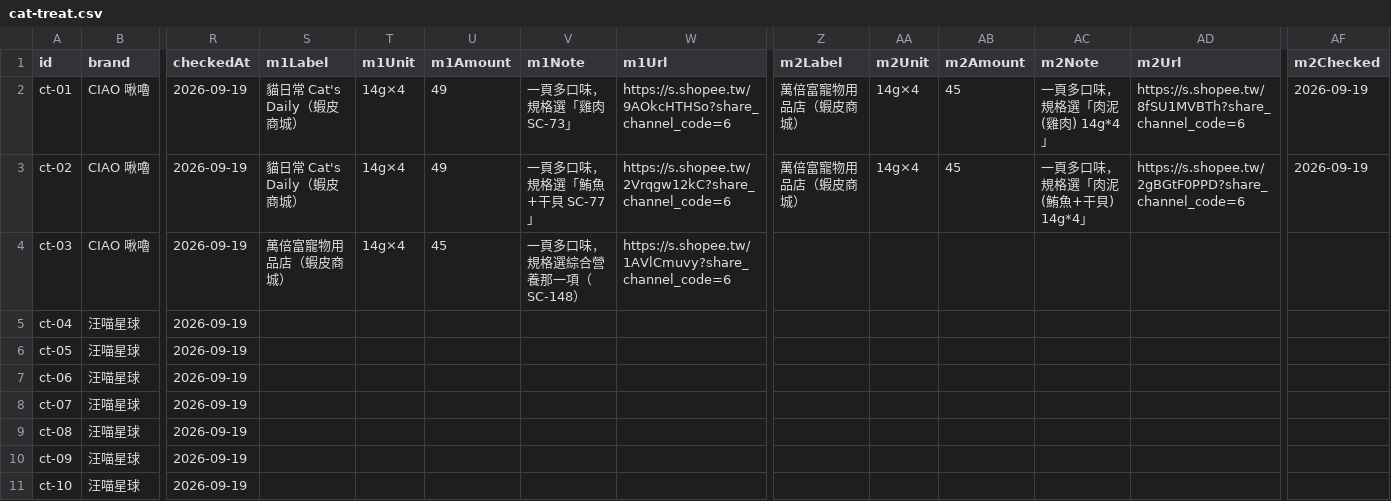
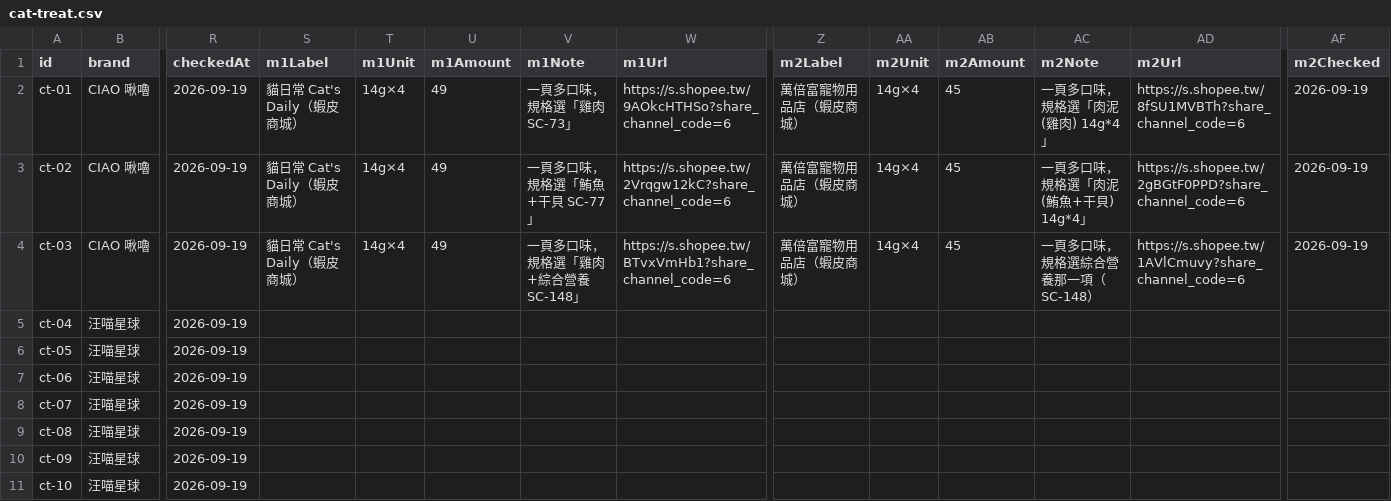
Before and after one commit to Tim-xuan-you/zone27-web, a CSV file: data/cat-treat.csv, drawn as a sheet; only a part is shown, gaps mark what is left out; the diff names each change by its address in the sheet, - before the commit and + after, or states it on an @@ line.

```diff
--- a/data/cat-treat.csv
+++ b/data/cat-treat.csv
-S4 (m1Label): 萬倍富寵物用品店（蝦皮商城）
+S4 (m1Label): 貓日常 Cat's Daily（蝦皮商城）
-U4 (m1Amount): 45
+U4 (m1Amount): 49
-V4 (m1Note): 一頁多口味，規格選綜合營養那一項（SC-148）
+V4 (m1Note): 一頁多口味，規格選「雞肉+綜合營養 SC-148」
-W4 (m1Url): https://s.shopee.tw/1AVlCmuvy?share_channel_code=6
+W4 (m1Url): https://s.shopee.tw/BTvxVmHb1?share_channel_code=6
-Z4 (m2Label): (empty)
+Z4 (m2Label): 萬倍富寵物用品店（蝦皮商城）
-AA4 (m2Unit): (empty)
+AA4 (m2Unit): 14g×4
-AB4 (m2Amount): (empty)
+AB4 (m2Amount): 45
-AC4 (m2Note): (empty)
+AC4 (m2Note): 一頁多口味，規格選綜合營養那一項（SC-148）
-AD4 (m2Url): (empty)
+AD4 (m2Url): https://s.shopee.tw/1AVlCmuvy?share_channel_code=6
-AF4 (m2Checked): (empty)
+AF4 (m2Checked): 2026-09-19
```
Also changed, not shown: 4 other files.
